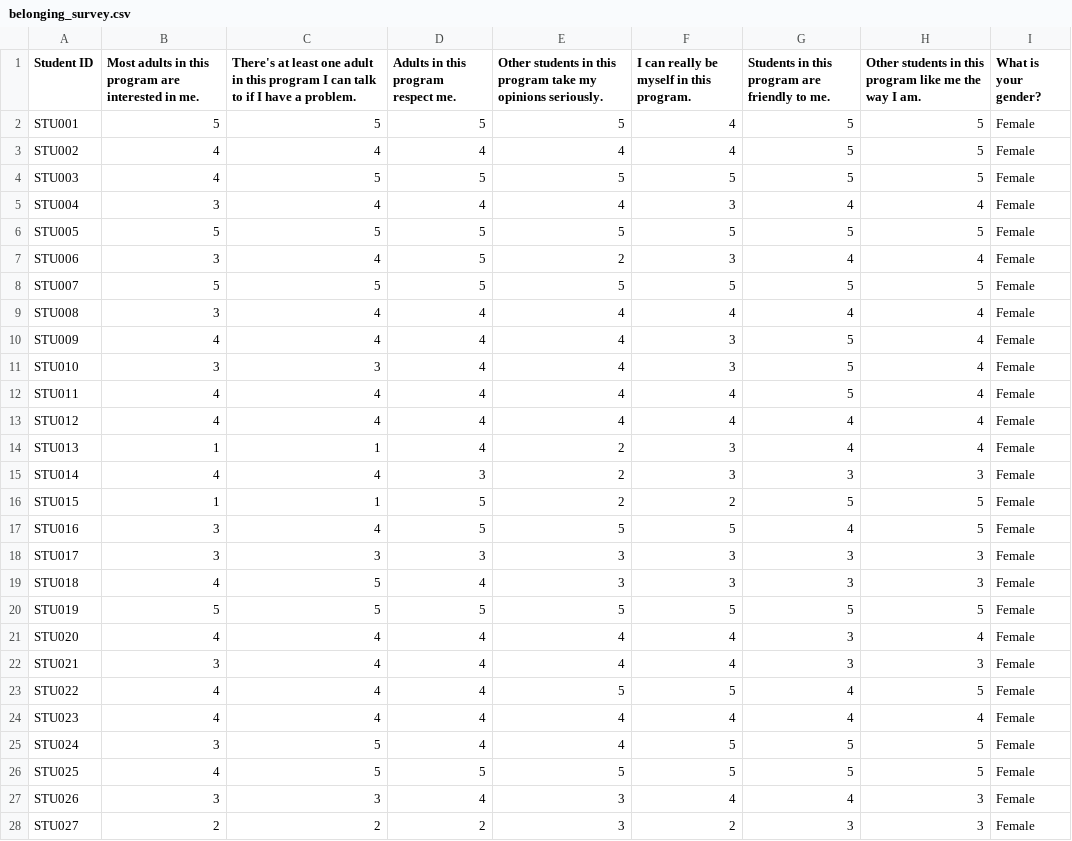
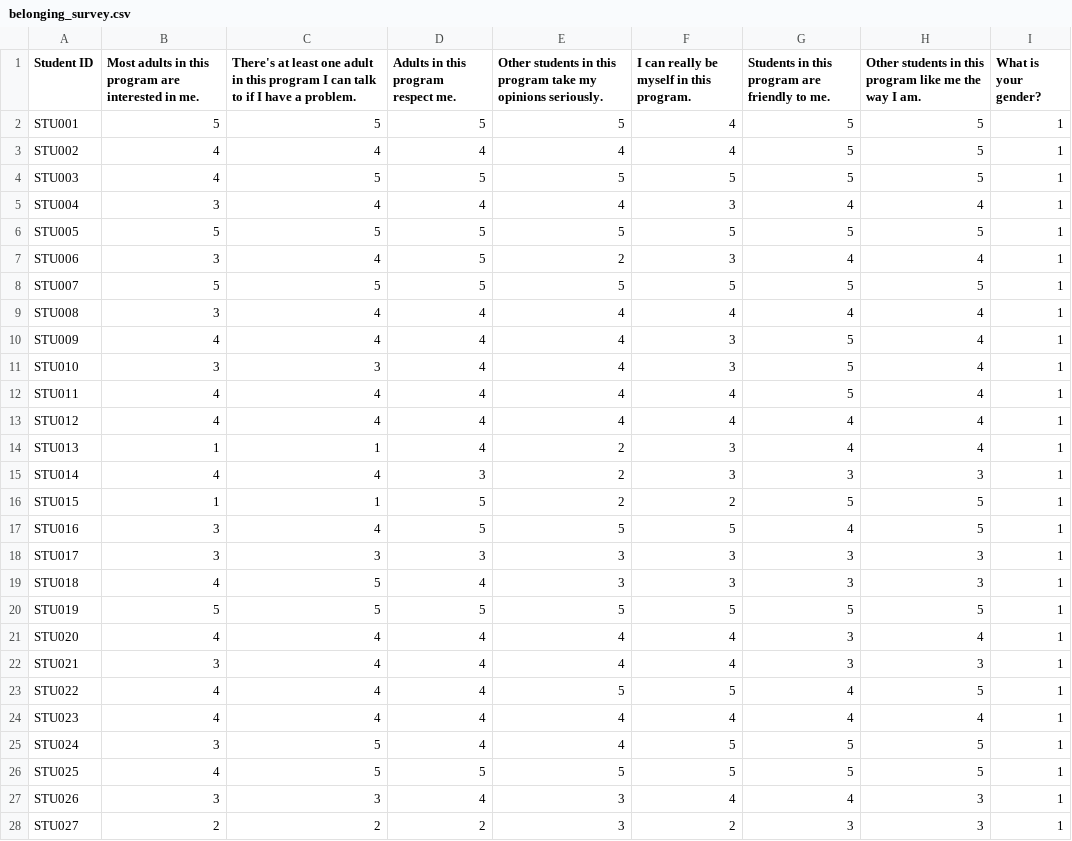
Before and after one commit to koffeeya/msds, a CSV file: DATA 606 Statistics and Probability/Project/belonging_survey.csv, drawn as a sheet; only a part is shown; the diff covers the shown part only.

Commit message:
Add files via upload

```diff
--- a/DATA 606 Statistics and Probability/Project/belonging_survey.csv
+++ b/DATA 606 Statistics and Probability/Project/belonging_survey.csv
@@ -2,27 +2,27 @@ Student ID,Most adults in this program are interested in me.  ,There's at least
-STU001,5,5,5,5,4,5,5,Female
-STU002,4,4,4,4,4,5,5,Female
-STU003,4,5,5,5,5,5,5,Female
-STU004,3,4,4,4,3,4,4,Female
-STU005,5,5,5,5,5,5,5,Female
-STU006,3,4,5,2,3,4,4,Female
-STU007,5,5,5,5,5,5,5,Female
-STU008,3,4,4,4,4,4,4,Female
-STU009,4,4,4,4,3,5,4,Female
-STU010,3,3,4,4,3,5,4,Female
-STU011,4,4,4,4,4,5,4,Female
-STU012,4,4,4,4,4,4,4,Female
-STU013,1,1,4,2,3,4,4,Female
-STU014,4,4,3,2,3,3,3,Female
-STU015,1,1,5,2,2,5,5,Female
-STU016,3,4,5,5,5,4,5,Female
-STU017,3,3,3,3,3,3,3,Female
-STU018,4,5,4,3,3,3,3,Female
-STU019,5,5,5,5,5,5,5,Female
-STU020,4,4,4,4,4,3,4,Female
-STU021,3,4,4,4,4,3,3,Female
-STU022,4,4,4,5,5,4,5,Female
-STU023,4,4,4,4,4,4,4,Female
-STU024,3,5,4,4,5,5,5,Female
-STU025,4,5,5,5,5,5,5,Female
-STU026,3,3,4,3,4,4,3,Female
-STU027,2,2,2,3,2,3,3,Female
+STU001,5,5,5,5,4,5,5,1,
+STU002,4,4,4,4,4,5,5,1,
+STU003,4,5,5,5,5,5,5,1,
+STU004,3,4,4,4,3,4,4,1,
+STU005,5,5,5,5,5,5,5,1,
+STU006,3,4,5,2,3,4,4,1,
+STU007,5,5,5,5,5,5,5,1,
+STU008,3,4,4,4,4,4,4,1,
+STU009,4,4,4,4,3,5,4,1,
+STU010,3,3,4,4,3,5,4,1,
+STU011,4,4,4,4,4,5,4,1,
+STU012,4,4,4,4,4,4,4,1,
+STU013,1,1,4,2,3,4,4,1,
+STU014,4,4,3,2,3,3,3,1,
+STU015,1,1,5,2,2,5,5,1,
+STU016,3,4,5,5,5,4,5,1,
+STU017,3,3,3,3,3,3,3,1,
+STU018,4,5,4,3,3,3,3,1,
+STU019,5,5,5,5,5,5,5,1,
+STU020,4,4,4,4,4,3,4,1,
+STU021,3,4,4,4,4,3,3,1,
+STU022,4,4,4,5,5,4,5,1,
+STU023,4,4,4,4,4,4,4,1,
+STU024,3,5,4,4,5,5,5,1,
+STU025,4,5,5,5,5,5,5,1,
+STU026,3,3,4,3,4,4,3,1,
+STU027,2,2,2,3,2,3,3,1,
```
Also changed, not shown: 78 edited cells elsewhere in this file.
